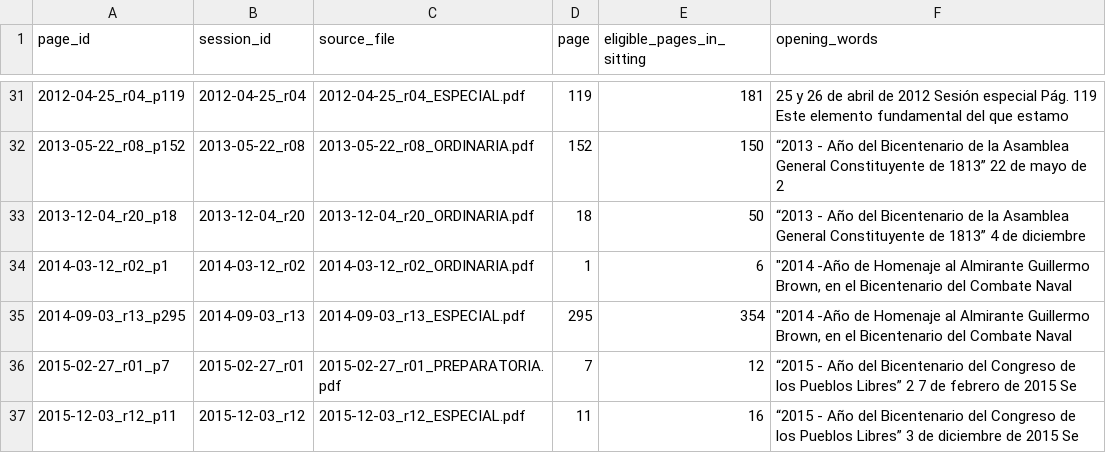
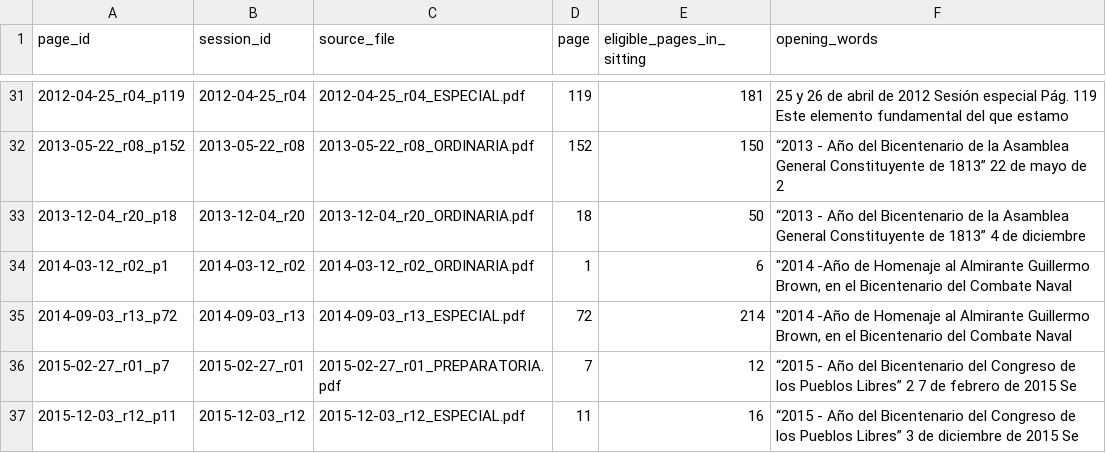
Before and after one commit to jpripamonti/ar_congress, a CSV file: reference/gold/pages.csv, drawn as a sheet; only a part is shown, gaps mark what is left out.

```diff
--- a/reference/gold/pages.csv
+++ b/reference/gold/pages.csv
@@ -34,3 +34,3 @@ page_id,session_id,source_file,page,eligible_pages_in_sitting,opening_words
 2014-03-12_r02_p1,2014-03-12_r02,2014-03-12_r02_ORDINARIA.pdf,1,6,"""2014 -Año de Homenaje al Almirante Guillermo Brown, en el Bicentenario del Combate Naval "
-2014-09-03_r13_p295,2014-09-03_r13,2014-09-03_r13_ESPECIAL.pdf,295,354,"""2014 -Año de Homenaje al Almirante Guillermo Brown, en el Bicentenario del Combate Naval "
+2014-09-03_r13_p72,2014-09-03_r13,2014-09-03_r13_ESPECIAL.pdf,72,214,"""2014 -Año de Homenaje al Almirante Guillermo Brown, en el Bicentenario del Combate Naval "
 2015-02-27_r01_p7,2015-02-27_r01,2015-02-27_r01_PREPARATORIA.pdf,7,12,“2015 - Año del Bicentenario del Congreso de los Pueblos Libres” 2 7 de febrero de 2015 Se
```
Also changed, not shown: 7 other files.
